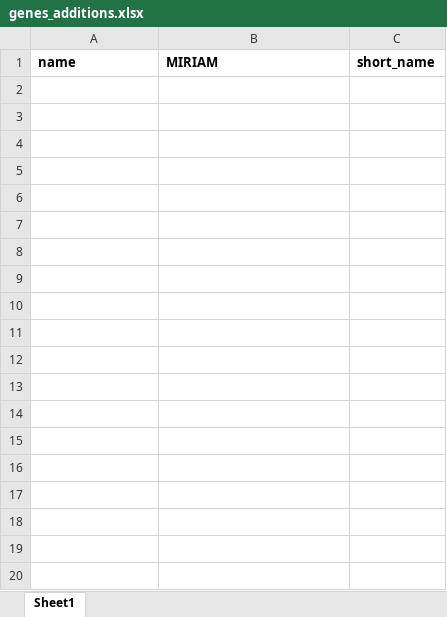
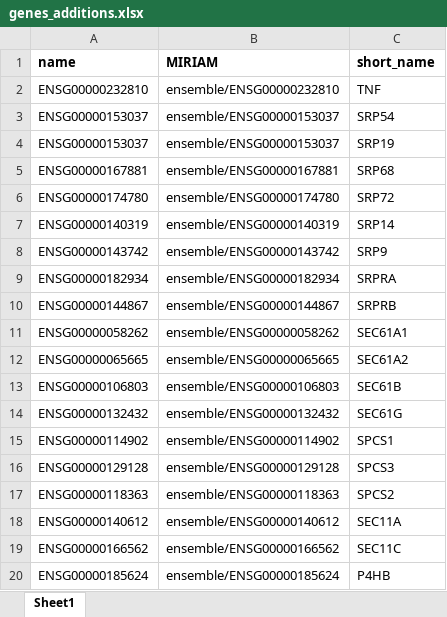
Before and after one commit to dagl1/MSP_p3_2026_hormone_cytokine_task_creation, an Excel workbook: Tasks/Task_702_TNFa_synthesis/genes_additions.xlsx, sheet Sheet1, drawn as a sheet; only a part is shown; values as stored, in another font and other column widths than the file's, no borders; the diff covers the shown part only; the diff names each change by its address in the sheet, - before the commit and + after, or states it on an @@ line.

Commit message:
added genes_additions to task 702

```diff
--- a/Tasks/Task_702_TNFa_synthesis/genes_additions.xlsx (sheet Sheet1)
+++ b/Tasks/Task_702_TNFa_synthesis/genes_additions.xlsx (sheet Sheet1)
+row 2: ENSG00000232810 | ensemble/ENSG00000232810 | TNF
+row 3: ENSG00000153037 | ensemble/ENSG00000153037 | SRP54
+row 4: ENSG00000153037 | ensemble/ENSG00000153037 | SRP19
+row 5: ENSG00000167881 | ensemble/ENSG00000167881 | SRP68
+row 6: ENSG00000174780 | ensemble/ENSG00000174780 | SRP72
+row 7: ENSG00000140319 | ensemble/ENSG00000140319 | SRP14
+row 8: ENSG00000143742 | ensemble/ENSG00000143742 | SRP9
+row 9: ENSG00000182934 | ensemble/ENSG00000182934 | SRPRA
+row 10: ENSG00000144867 | ensemble/ENSG00000144867 | SRPRB
+row 11: ENSG00000058262 | ensemble/ENSG00000058262 | SEC61A1
+row 12: ENSG00000065665 | ensemble/ENSG00000065665 | SEC61A2
+row 13: ENSG00000106803 | ensemble/ENSG00000106803 | SEC61B
+row 14: ENSG00000132432 | ensemble/ENSG00000132432 | SEC61G
+row 15: ENSG00000114902 | ensemble/ENSG00000114902 | SPCS1
+row 16: ENSG00000129128 | ensemble/ENSG00000129128 | SPCS3
+row 17: ENSG00000118363 | ensemble/ENSG00000118363 | SPCS2
+row 18: ENSG00000140612 | ensemble/ENSG00000140612 | SEC11A
+row 19: ENSG00000166562 | ensemble/ENSG00000166562 | SEC11C
+row 20: ENSG00000185624 | ensemble/ENSG00000185624 | P4HB
```
Also changed, not shown: 32 added rows elsewhere in this sheet, 2 other files.
